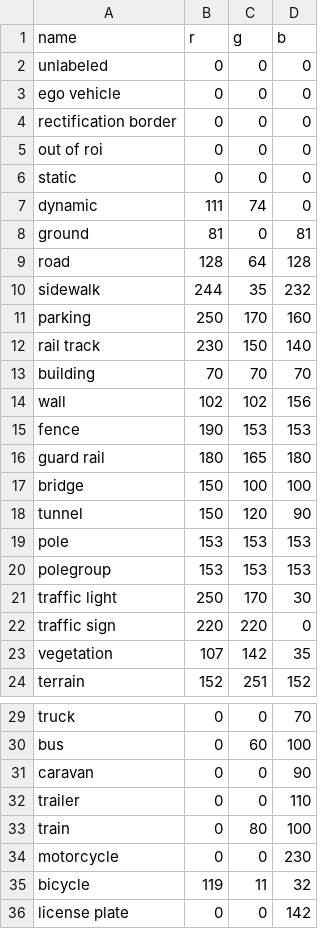
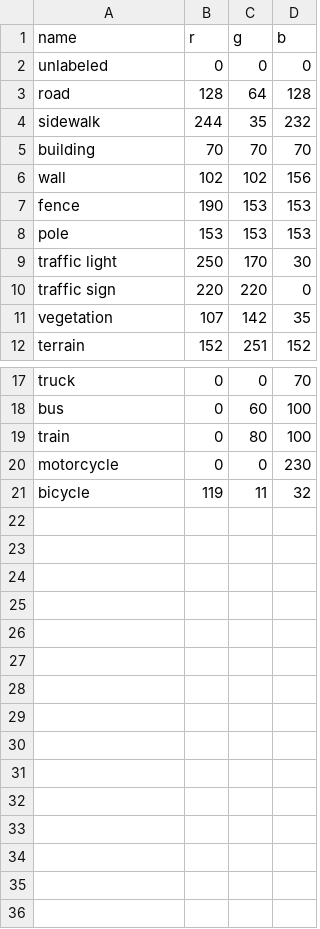
Before and after one commit to emilyh-301/SemanticSegmentationOfLowVisibilityRoadways, a CSV file: fog/class_dict.csv, drawn as a sheet; only a part is shown, gaps mark what is left out.

Commit message:
updated class_dict.csv

```diff
--- a/fog/class_dict.csv
+++ b/fog/class_dict.csv
@@ -2,12 +2,4 @@ name,r,g,b
 unlabeled,0,0,0
-ego vehicle,0,0,0
-rectification border,0,0,0
-out of roi,0,0,0
-static,0,0,0
-dynamic,111,74,0
-ground,81,0,81
 road,128,64,128
 sidewalk,244,35,232
-parking,250,170,160
-rail track,230,150,140
 building,70,70,70
@@ -15,7 +7,3 @@ wall,102,102,156
 fence,190,153,153
-guard rail,180,165,180
-bridge,150,100,100
-tunnel,150,120,90
 pole,153,153,153
-polegroup,153,153,153
 traffic light,250,170,30
@@ -30,4 +18,2 @@ truck,0,0,70
 bus,0,60,100
-caravan,0,0,90
-trailer,0,0,110
 train,0,80,100
@@ -35,2 +21 @@ motorcycle,0,0,230
 bicycle,119,11,32
-license plate,0,0,142
```
